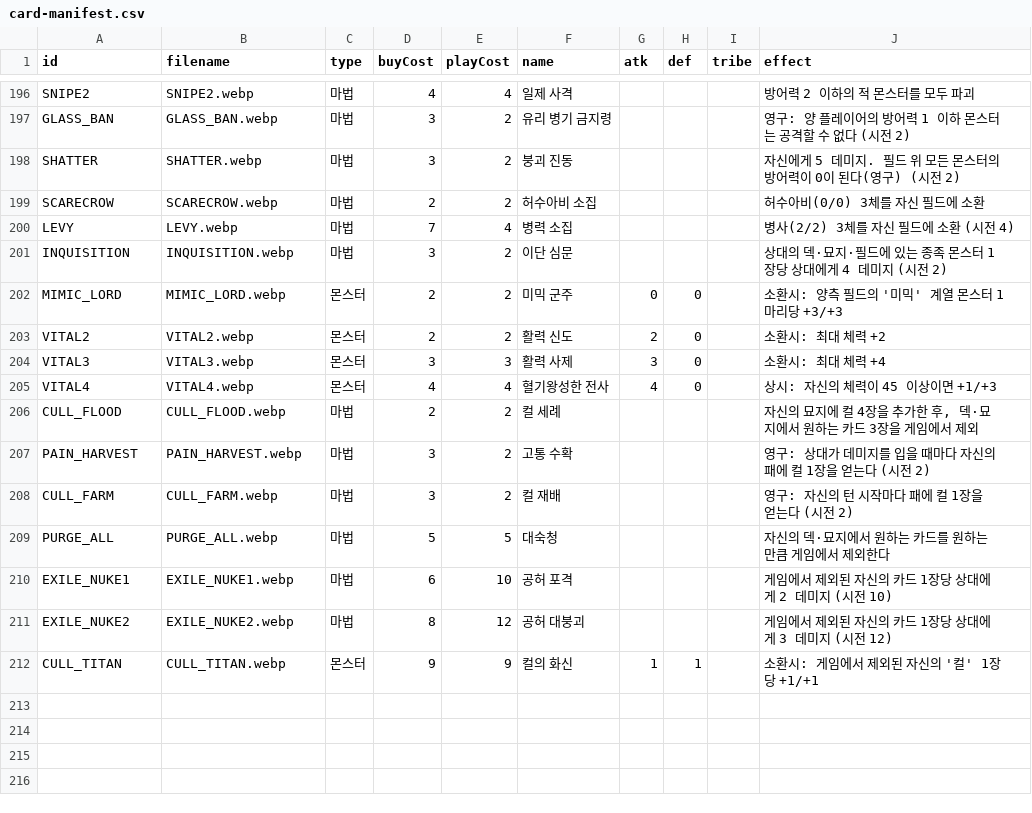
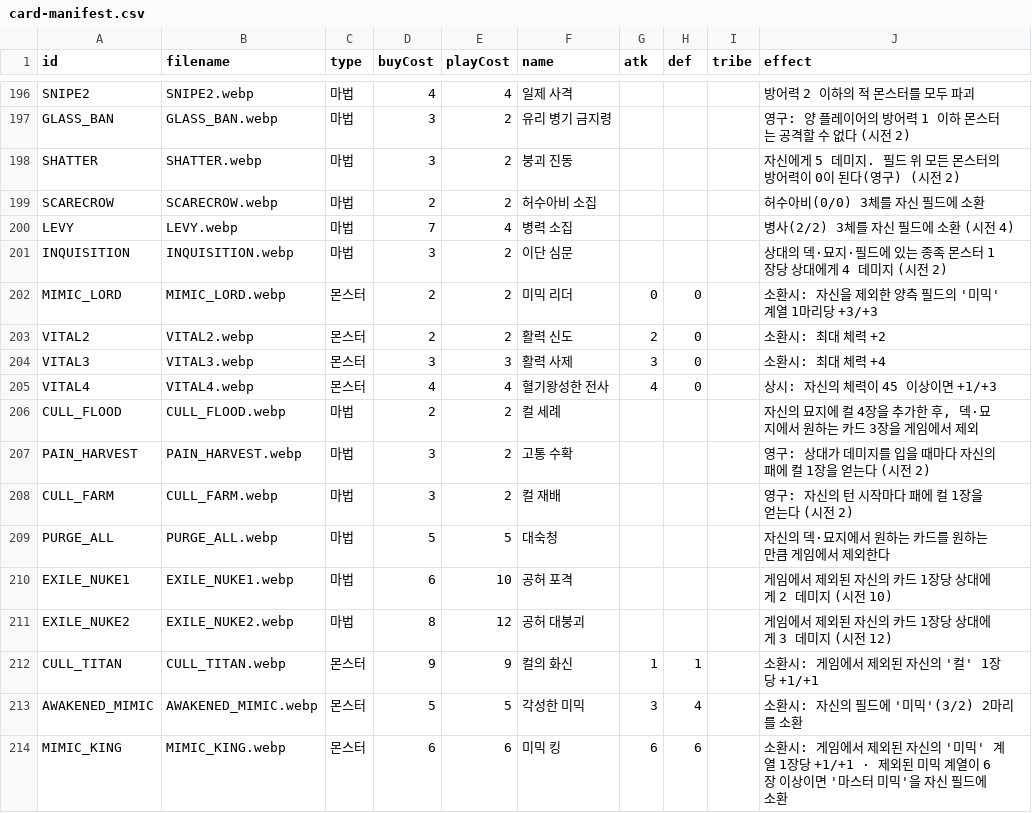
Before and after one commit to hiromaru05s/yourlore, a CSV file: card-manifest.csv, drawn as a sheet; only a part is shown, gaps mark what is left out.

Commit message:
feat: mimic archetype (leader rename+clarity, awakened mimic, mimic king); balance: 2nd player 45->42 HP; ui: card readability overhaul — cost top-right, cast badge, multiline effects, bigger zoom, name 90%+autoshrink

```diff
--- a/card-manifest.csv
+++ b/card-manifest.csv
@@ -201,3 +201,3 @@ LEVY,LEVY.webp,마법,7,4,병력 소집,,,,병사(2/2) 3체를 자신 필드에
 INQUISITION,INQUISITION.webp,마법,3,2,이단 심문,,,,상대의 덱·묘지·필드에 있는 종족 몬스터 1장당 상대에게 4 데미지 (시전 2)
-MIMIC_LORD,MIMIC_LORD.webp,몬스터,2,2,미믹 군주,0,0,,소환시: 양측 필드의 '미믹' 계열 몬스터 1마리당 +3/+3
+MIMIC_LORD,MIMIC_LORD.webp,몬스터,2,2,미믹 리더,0,0,,소환시: 자신을 제외한 양측 필드의 '미믹' 계열 1마리당 +3/+3
 VITAL2,VITAL2.webp,몬스터,2,2,활력 신도,2,0,,소환시: 최대 체력 +2
@@ -212 +212,3 @@ EXILE_NUKE2,EXILE_NUKE2.webp,마법,8,12,공허 대붕괴,,,,게임에서 제외
 CULL_TITAN,CULL_TITAN.webp,몬스터,9,9,컬의 화신,1,1,,소환시: 게임에서 제외된 자신의 '컬' 1장당 +1/+1
+AWAKENED_MIMIC,AWAKENED_MIMIC.webp,몬스터,5,5,각성한 미믹,3,4,,소환시: 자신의 필드에 '미믹'(3/2) 2마리를 소환
+MIMIC_KING,MIMIC_KING.webp,몬스터,6,6,미믹 킹,6,6,,소환시: 게임에서 제외된 자신의 '미믹' 계열 1장당 +1/+1 · 제외된 미믹 계열이 6장 이상이면 '마스터 미믹'을 자신 필드에 소환
```
Also changed, not shown: 9 other files.
